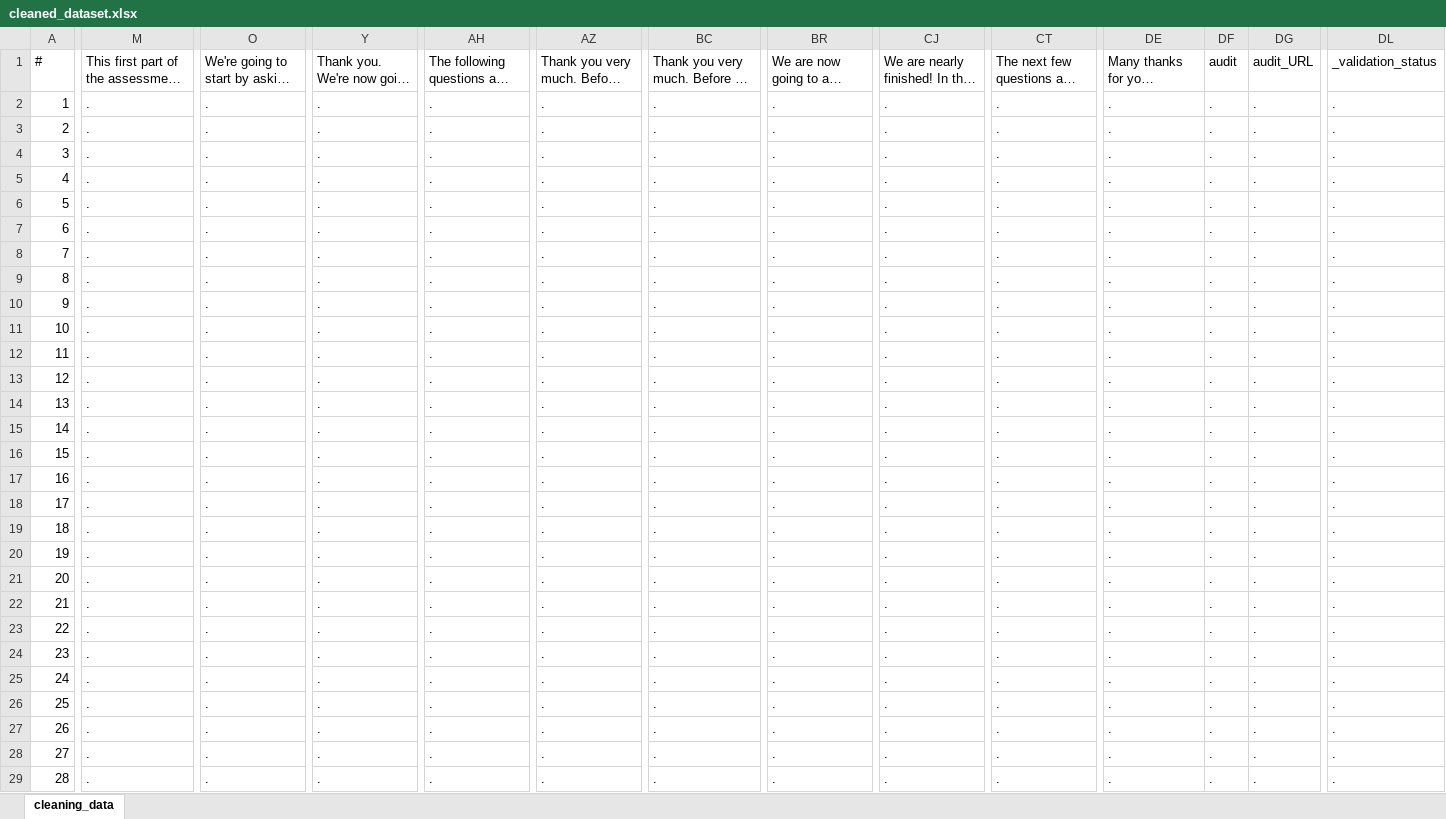
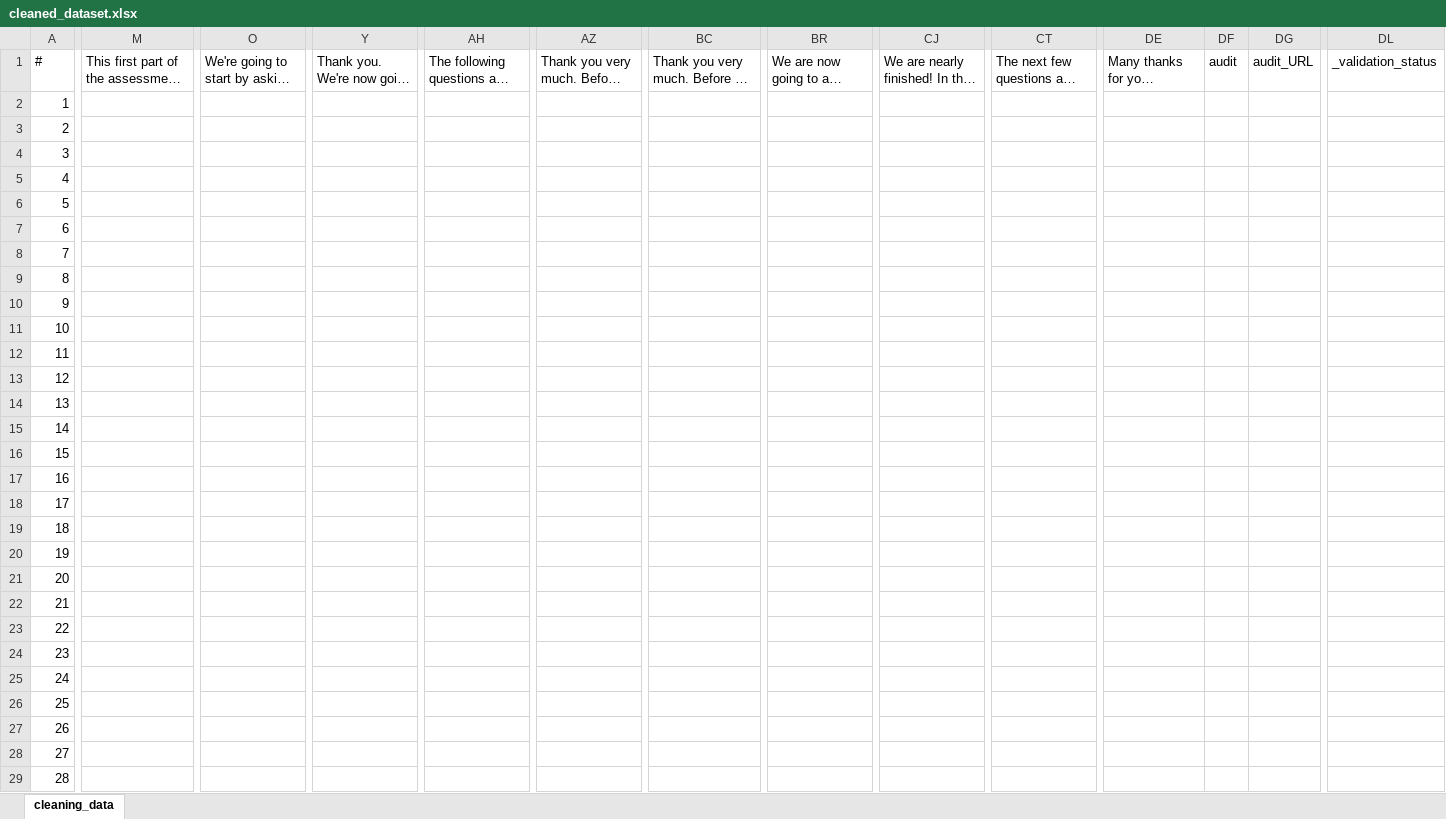
Before and after one commit to ModarYaghi/fc-performeter, an Excel workbook: irm_final_evaluation/cleaned_dataset.xlsx, sheet cleaning_data, drawn as a sheet; only a part is shown, gaps mark what is left out; long unchanged cells end in …; values as stored, in another font and other column widths than the file's, no borders; the diff covers the shown part only; the diff names each change by its address in the sheet, - before the commit and + after, or states it on an @@ line.

Commit message:
encoding is done

```diff
--- a/irm_final_evaluation/cleaned_dataset.xlsx (sheet cleaning_data)
+++ b/irm_final_evaluation/cleaned_dataset.xlsx (sheet cleaning_data)
-M2:M29: .
+M2:M29: (empty)
-O2:O29: .
+O2:O29: (empty)
-Y2:Y29: .
+Y2:Y29: (empty)
-AH2:AH29: .
+AH2:AH29: (empty)
-AZ2:AZ29: .
+AZ2:AZ29: (empty)
-BC2:BC29: .
+BC2:BC29: (empty)
-BR2:BR29: .
+BR2:BR29: (empty)
-CJ2:CJ29: .
+CJ2:CJ29: (empty)
-CT2:CT29: .
+CT2:CT29: (empty)
-DE2:DE29: .
+DE2:DE29: (empty)
-DF2:DF29: .
+DF2:DF29: (empty)
-DG2:DG29: .
+DG2:DG29: (empty)
-DL2:DL29: .
+DL2:DL29: (empty)
```
Also changed, not shown: 1239 edited cells elsewhere in this sheet.
